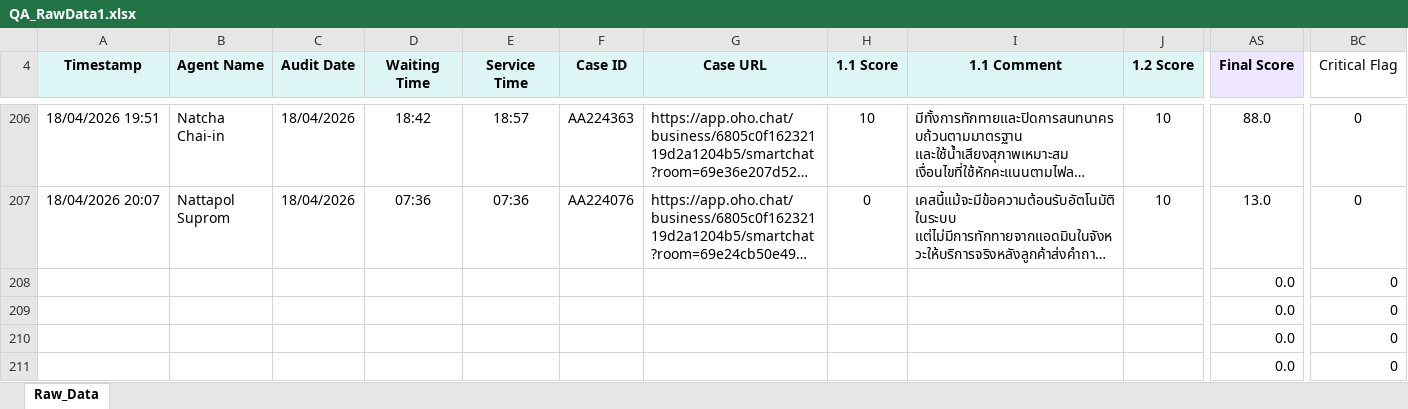
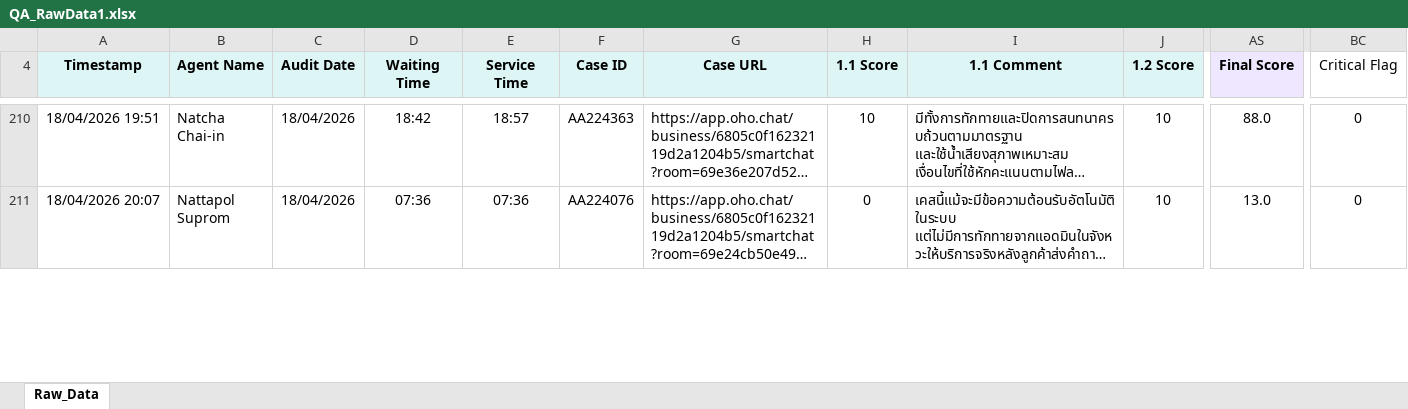
Before and after one commit to songpongo88-svg/qa-dashboard, an Excel workbook: public/QA_RawData1.xlsx, sheet Raw_Data, drawn as a sheet; only a part is shown, gaps mark what is left out; long unchanged cells end in …; values as stored, in another font and other column widths than the file's, no borders; removed rows and columns are numbered as before the commit, all else as after; rows hold the shown columns only; the diff covers the shown part only; the diff names each change by its address in the sheet, - before the commit and + after, or states it on an @@ line.

Commit message:
Add files via upload

```diff
--- a/public/QA_RawData1.xlsx (sheet Raw_Data)
+++ b/public/QA_RawData1.xlsx (sheet Raw_Data)
-row 208:  |  |  |  |  |  |  |  |  |  | 0.0 | 0
-row 209:  |  |  |  |  |  |  |  |  |  | 0.0 | 0
-row 210:  |  |  |  |  |  |  |  |  |  | 0.0 | 0
-row 211:  |  |  |  |  |  |  |  |  |  | 0.0 | 0
```
Also changed, not shown: 6 added rows and 2 removed rows elsewhere in this sheet, formulas that keep their value.
